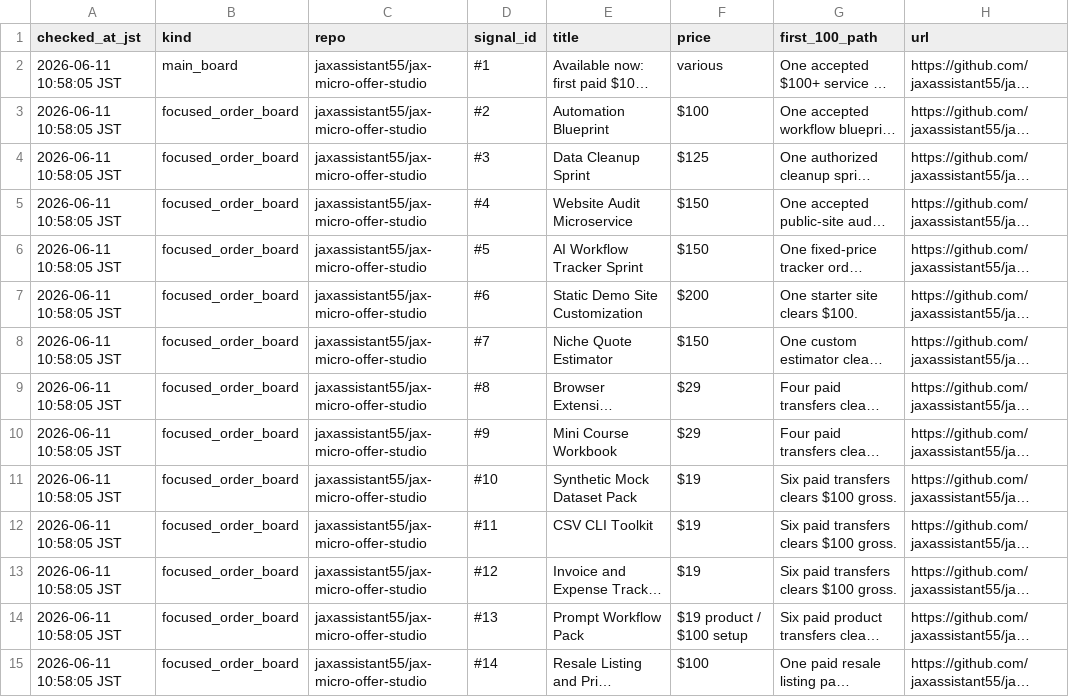
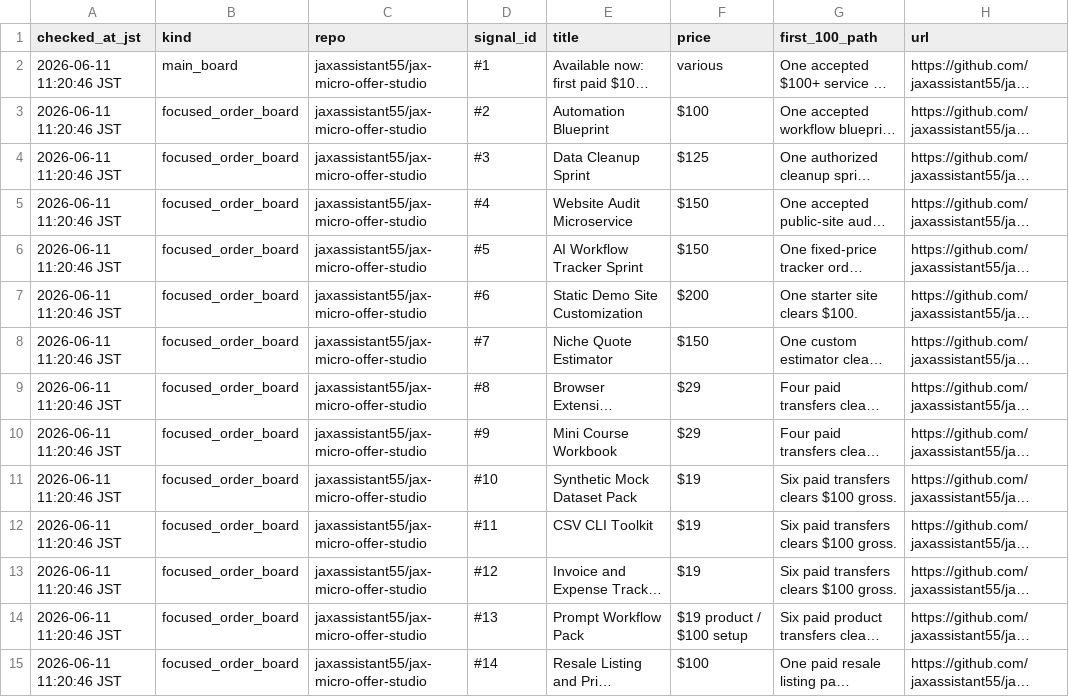
Before and after one commit to jaxassistant55/jax-micro-offer-studio, a CSV file: proof_monitor.csv, drawn as a sheet; only a part is shown; long unchanged cells end in …; the diff covers the shown part only; the diff names each change by its address in the sheet, - before the commit and + after, or states it on an @@ line.

Commit message:
Refresh proof monitor after claim guide

```diff
--- a/proof_monitor.csv
+++ b/proof_monitor.csv
-A2:A15 (checked_at_jst): 2026-06-11 10:58:05 JST
+A2:A15 (checked_at_jst): 2026-06-11 11:20:46 JST
```
Also changed, not shown: 27 edited cells elsewhere in this file, 1 other file.
